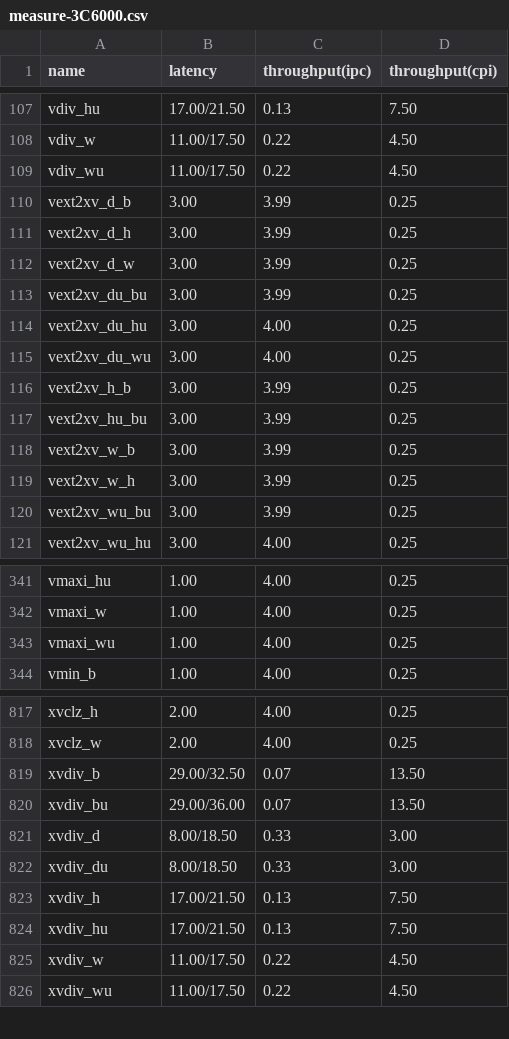
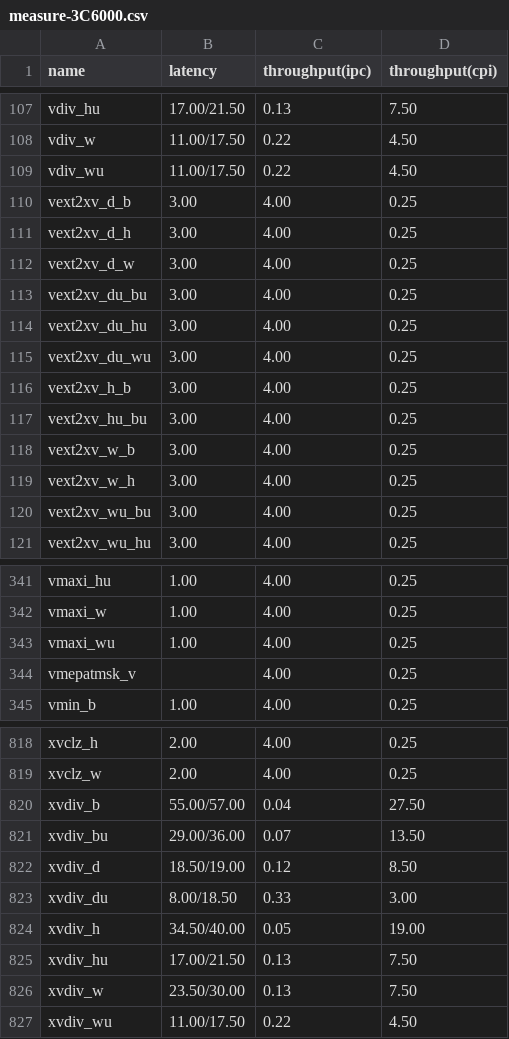
Before and after one commit to jiegec/unofficial-loongarch-intrinsics-guide, a CSV file: code/measure-3C6000.csv, drawn as a sheet; only a part is shown, gaps mark what is left out; the diff covers the shown part only.

Commit message:
Measure vmepatmsk.v instructions

```diff
--- a/code/measure-3C6000.csv
+++ b/code/measure-3C6000.csv
@@ -109,13 +109,13 @@ vdiv_w,11.00/17.50,0.22,4.50
 vdiv_wu,11.00/17.50,0.22,4.50
-vext2xv_d_b,3.00,3.99,0.25
-vext2xv_d_h,3.00,3.99,0.25
-vext2xv_d_w,3.00,3.99,0.25
-vext2xv_du_bu,3.00,3.99,0.25
+vext2xv_d_b,3.00,4.00,0.25
+vext2xv_d_h,3.00,4.00,0.25
+vext2xv_d_w,3.00,4.00,0.25
+vext2xv_du_bu,3.00,4.00,0.25
 vext2xv_du_hu,3.00,4.00,0.25
 vext2xv_du_wu,3.00,4.00,0.25
-vext2xv_h_b,3.00,3.99,0.25
-vext2xv_hu_bu,3.00,3.99,0.25
-vext2xv_w_b,3.00,3.99,0.25
-vext2xv_w_h,3.00,3.99,0.25
-vext2xv_wu_bu,3.00,3.99,0.25
+vext2xv_h_b,3.00,4.00,0.25
+vext2xv_hu_bu,3.00,4.00,0.25
+vext2xv_w_b,3.00,4.00,0.25
+vext2xv_w_h,3.00,4.00,0.25
+vext2xv_wu_bu,3.00,4.00,0.25
 vext2xv_wu_hu,3.00,4.00,0.25
@@ -343,2 +343,3 @@ vmaxi_w,1.00,4.00,0.25
 vmaxi_wu,1.00,4.00,0.25
+vmepatmsk_v,,4.00,0.25
 vmin_b,1.00,4.00,0.25
@@ -818,9 +819,9 @@ xvclz_h,2.00,4.00,0.25
 xvclz_w,2.00,4.00,0.25
-xvdiv_b,29.00/32.50,0.07,13.50
+xvdiv_b,55.00/57.00,0.04,27.50
 xvdiv_bu,29.00/36.00,0.07,13.50
-xvdiv_d,8.00/18.50,0.33,3.00
+xvdiv_d,18.50/19.00,0.12,8.50
 xvdiv_du,8.00/18.50,0.33,3.00
-xvdiv_h,17.00/21.50,0.13,7.50
+xvdiv_h,34.50/40.00,0.05,19.00
 xvdiv_hu,17.00/21.50,0.13,7.50
-xvdiv_w,11.00/17.50,0.22,4.50
+xvdiv_w,23.50/30.00,0.13,7.50
 xvdiv_wu,11.00/17.50,0.22,4.50
```
Also changed, not shown: 1 added row and 41 edited cells elsewhere in this file, 2 other files.
